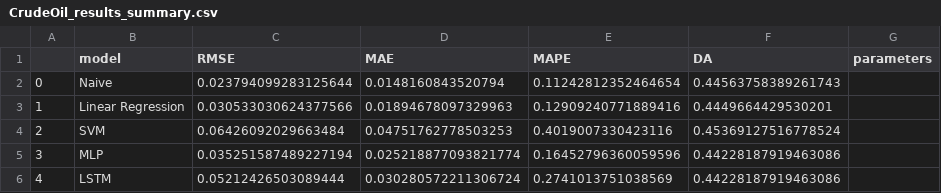
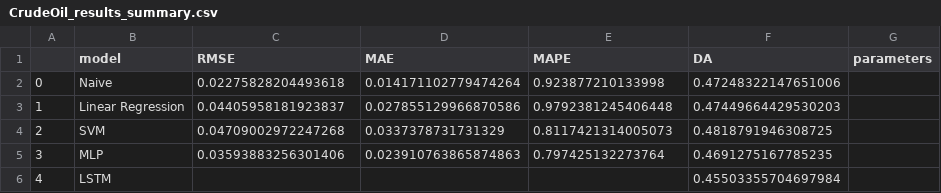
Before and after one commit to tristanmckechnie/tristan_meng_data_science, a CSV file: results/univariate_single_step_ahead/test_fourier/CrudeOil_results_summary.csv, drawn as a sheet.

```diff
--- a/results/univariate_single_step_ahead/test_fourier/CrudeOil_results_summary.csv
+++ b/results/univariate_single_step_ahead/test_fourier/CrudeOil_results_summary.csv
@@ -1,6 +1,6 @@
 ,model,RMSE,MAE,MAPE,DA,parameters
-0,Naive,0.023794099283125644,0.0148160843520794,0.11242812352464654,0.44563758389261743,
-1,Linear Regression,0.030533030624377566,0.01894678097329963,0.12909240771889416,0.4449664429530201,
-2,SVM,0.06426092029663484,0.04751762778503253,0.4019007330423116,0.45369127516778524,
-3,MLP,0.035251587489227194,0.025218877093821774,0.16452796360059596,0.44228187919463086,
-4,LSTM,0.05212426503089444,0.030280572211306724,0.2741013751038569,0.44228187919463086,
+0,Naive,0.02275828204493618,0.014171102779474264,0.923877210133998,0.47248322147651006,
+1,Linear Regression,0.04405958181923837,0.027855129966870586,0.9792381245406448,0.47449664429530203,
+2,SVM,0.04709002972247268,0.0337378731731329,0.8117421314005073,0.4818791946308725,
+3,MLP,0.03593883256301406,0.023910763865874863,0.797425132273764,0.4691275167785235,
+4,LSTM,,,,0.45503355704697984,
```
Also changed, not shown: results/univariate_single_step_ahead/test_moving_average/CrudeOil_results_summary.csv, results/univariate_single_step_ahead/test_wavelet/CrudeOil_results_summary.csv, 26 other files.
